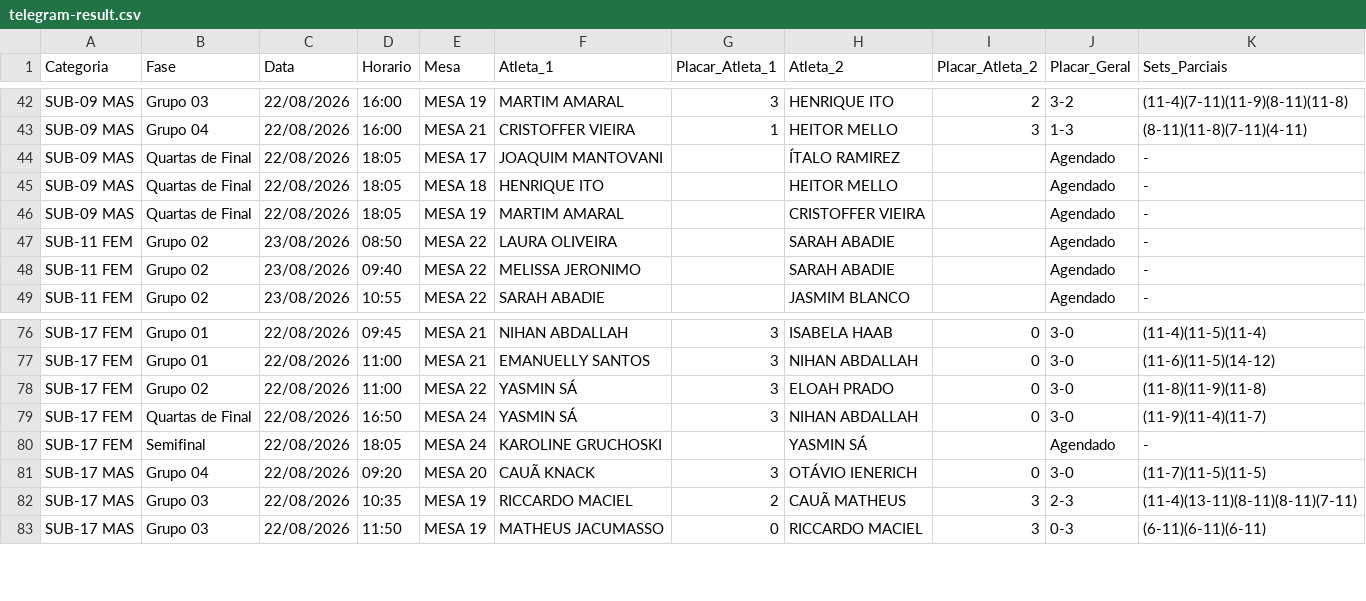
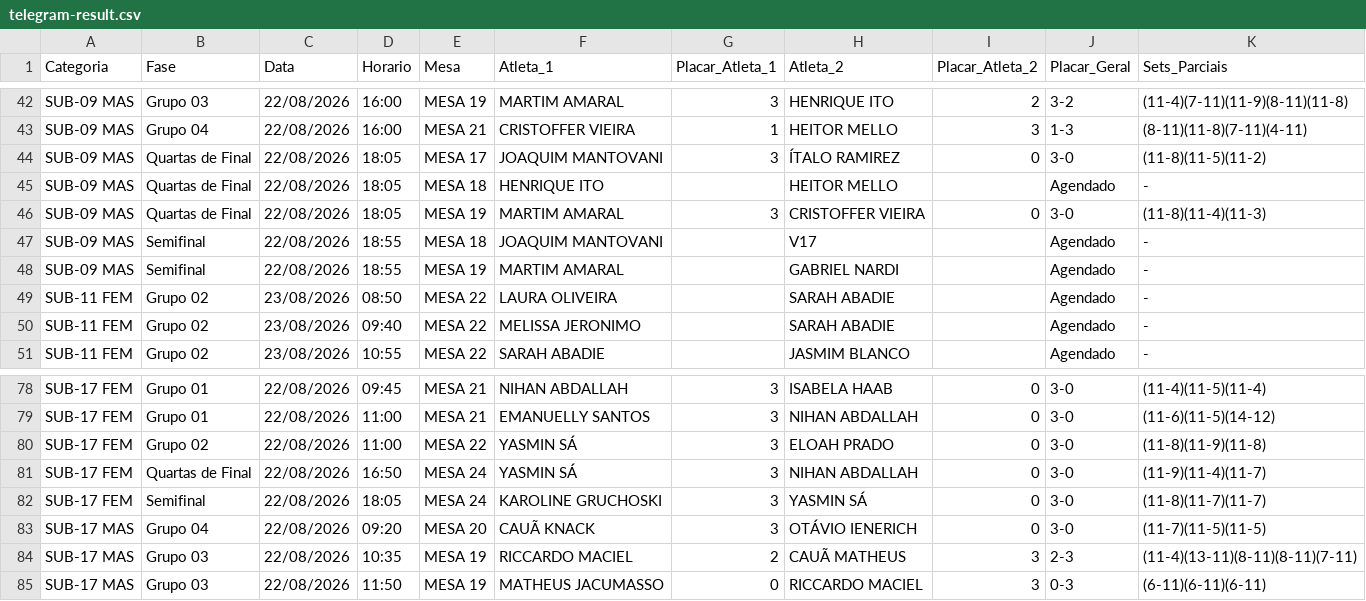
Before and after one commit to barratella/cbtmexport, a CSV file: telegram-result.csv, drawn as a sheet; only a part is shown, gaps mark what is left out.

```diff
--- a/telegram-result.csv
+++ b/telegram-result.csv
@@ -43,5 +43,7 @@ SUB-09 MAS;Grupo 03;22/08/2026;16:00;MESA 19;MARTIM AMARAL;3;HENRIQUE ITO;2;3-2;
 SUB-09 MAS;Grupo 04;22/08/2026;16:00;MESA 21;CRISTOFFER VIEIRA;1;HEITOR MELLO;3;1-3;(8-11)(11-8)(7-11)(4-11)
-SUB-09 MAS;Quartas de Final;22/08/2026;18:05;MESA 17;JOAQUIM MANTOVANI;;ÍTALO RAMIREZ;;Agendado;-
+SUB-09 MAS;Quartas de Final;22/08/2026;18:05;MESA 17;JOAQUIM MANTOVANI;3;ÍTALO RAMIREZ;0;3-0;(11-8)(11-5)(11-2)
 SUB-09 MAS;Quartas de Final;22/08/2026;18:05;MESA 18;HENRIQUE ITO;;HEITOR MELLO;;Agendado;-
-SUB-09 MAS;Quartas de Final;22/08/2026;18:05;MESA 19;MARTIM AMARAL;;CRISTOFFER VIEIRA;;Agendado;-
+SUB-09 MAS;Quartas de Final;22/08/2026;18:05;MESA 19;MARTIM AMARAL;3;CRISTOFFER VIEIRA;0;3-0;(11-8)(11-4)(11-3)
+SUB-09 MAS;Semifinal;22/08/2026;18:55;MESA 18;JOAQUIM MANTOVANI;;V17;;Agendado;-
+SUB-09 MAS;Semifinal;22/08/2026;18:55;MESA 19;MARTIM AMARAL;;GABRIEL NARDI;;Agendado;-
 SUB-11 FEM;Grupo 02;23/08/2026;08:50;MESA 22;LAURA OLIVEIRA;;SARAH ABADIE;;Agendado;-
@@ -79,3 +81,3 @@ SUB-17 FEM;Grupo 02;22/08/2026;11:00;MESA 22;YASMIN SÁ;3;ELOAH PRADO;0;3-0;(11-
 SUB-17 FEM;Quartas de Final;22/08/2026;16:50;MESA 24;YASMIN SÁ;3;NIHAN ABDALLAH;0;3-0;(11-9)(11-4)(11-7)
-SUB-17 FEM;Semifinal;22/08/2026;18:05;MESA 24;KAROLINE GRUCHOSKI;;YASMIN SÁ;;Agendado;-
+SUB-17 FEM;Semifinal;22/08/2026;18:05;MESA 24;KAROLINE GRUCHOSKI;3;YASMIN SÁ;0;3-0;(11-8)(11-7)(11-7)
 SUB-17 MAS;Grupo 04;22/08/2026;09:20;MESA 20;CAUÃ KNACK;3;OTÁVIO IENERICH;0;3-0;(11-7)(11-5)(11-5)
```
Also changed, not shown: categorias.csv, mesas.csv, 6 other files.
